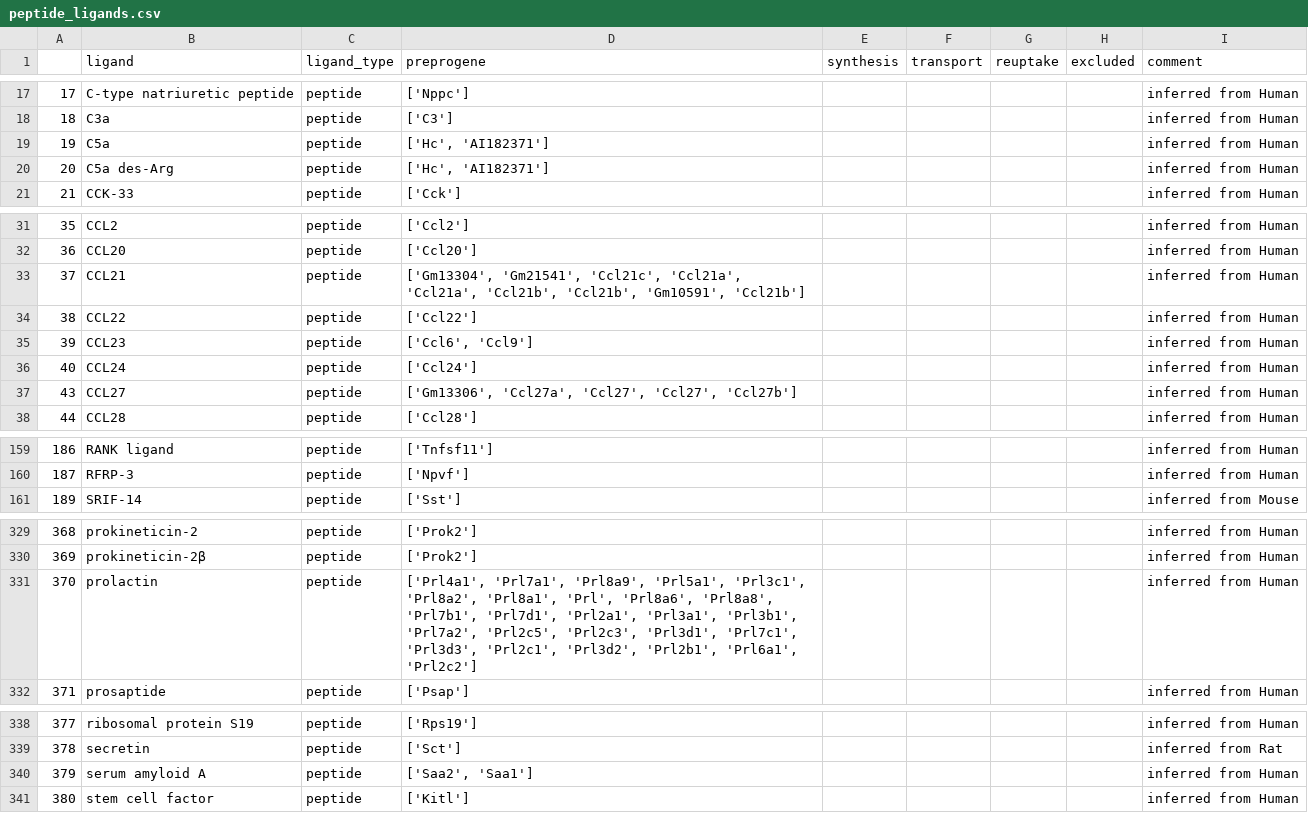
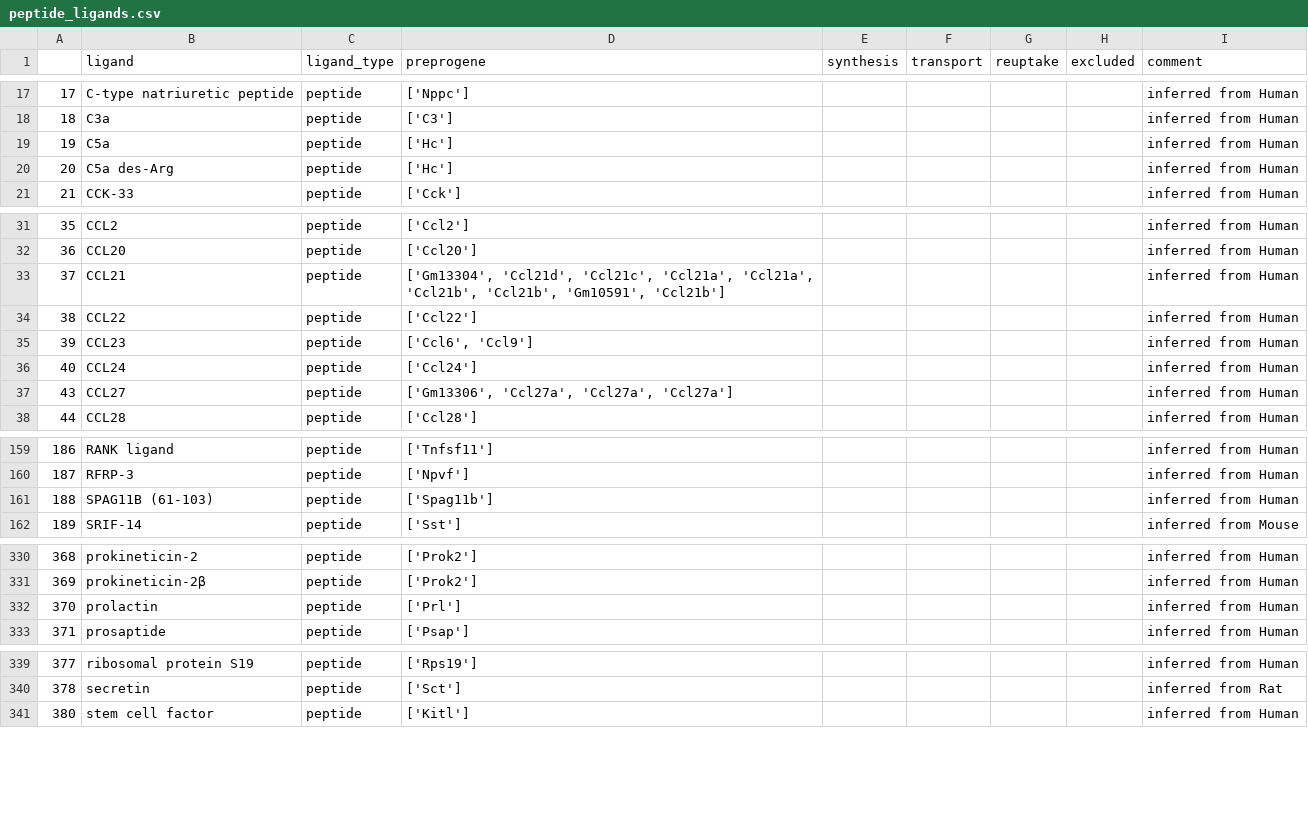
Before and after one commit to JonETJakobsson/scConnect, a CSV file: scConnect/data/Gene_annotation/2019-5/mmusculus/peptide_ligands.csv, drawn as a sheet; only a part is shown, gaps mark what is left out.

```diff
--- a/scConnect/data/Gene_annotation/2019-5/mmusculus/peptide_ligands.csv
+++ b/scConnect/data/Gene_annotation/2019-5/mmusculus/peptide_ligands.csv
@@ -18,4 +18,4 @@
 18,C3a,peptide,['C3'],,,,,inferred from Human
-19,C5a,peptide,"['Hc', 'AI182371']",,,,,inferred from Human
-20,C5a des-Arg,peptide,"['Hc', 'AI182371']",,,,,inferred from Human
+19,C5a,peptide,['Hc'],,,,,inferred from Human
+20,C5a des-Arg,peptide,['Hc'],,,,,inferred from Human
 21,CCK-33,peptide,['Cck'],,,,,inferred from Human
@@ -32,3 +32,3 @@
 36,CCL20,peptide,['Ccl20'],,,,,inferred from Human
-37,CCL21,peptide,"['Gm13304', 'Gm21541', 'Ccl21c', 'Ccl21a', 'Ccl21a', 'Ccl21b', 'Ccl21b', 'Gm10591', 'Ccl21b']",,,,,inferred from Human
+37,CCL21,peptide,"['Gm13304', 'Ccl21d', 'Ccl21c', 'Ccl21a', 'Ccl21a', 'Ccl21b', 'Ccl21b', 'Gm10591', 'Ccl21b']",,,,,inferred from Human
 38,CCL22,peptide,['Ccl22'],,,,,inferred from Human
@@ -36,3 +36,3 @@
 40,CCL24,peptide,['Ccl24'],,,,,inferred from Human
-43,CCL27,peptide,"['Gm13306', 'Ccl27a', 'Ccl27', 'Ccl27', 'Ccl27b']",,,,,inferred from Human
+43,CCL27,peptide,"['Gm13306', 'Ccl27a', 'Ccl27a', 'Ccl27a']",,,,,inferred from Human
 44,CCL28,peptide,['Ccl28'],,,,,inferred from Human
@@ -160,2 +160,3 @@
 187,RFRP-3,peptide,['Npvf'],,,,,inferred from Human
+188,SPAG11B (61-103),peptide,['Spag11b'],,,,,inferred from Human
 189,SRIF-14,peptide,['Sst'],,,,,inferred from Mouse
@@ -330,3 +331,3 @@
 369,prokineticin-2β,peptide,['Prok2'],,,,,inferred from Human
-370,prolactin,peptide,"['Prl4a1', 'Prl7a1', 'Prl8a9', 'Prl5a1', 'Prl3c1', 'Prl8a2', 'Prl8a1', 'Prl', 'Prl8a6', 'Prl8a8', 'Prl7b1', 'Prl7d1', 'Prl2a1', 'Prl3a1', 'Prl3b1', 'Prl7a2', 'Prl2c5', 'Prl2c3', 'Prl3d1', 'Prl7c1', 'Prl3d3', 'Prl2c1', 'Prl3d2', 'Prl2b1', 'Prl6a1', 'Prl2c2']",,,,,inferred from Human
+370,prolactin,peptide,['Prl'],,,,,inferred from Human
 371,prosaptide,peptide,['Psap'],,,,,inferred from Human
@@ -339,3 +340,2 @@
 378,secretin,peptide,['Sct'],,,,,inferred from Rat
-379,serum amyloid A,peptide,"['Saa2', 'Saa1']",,,,,inferred from Human
 380,stem cell factor,peptide,['Kitl'],,,,,inferred from Human
```
Also changed, not shown: scConnect/data/Gene_annotation/2019-5/mmusculus/ligands.csv, 3 other files.
